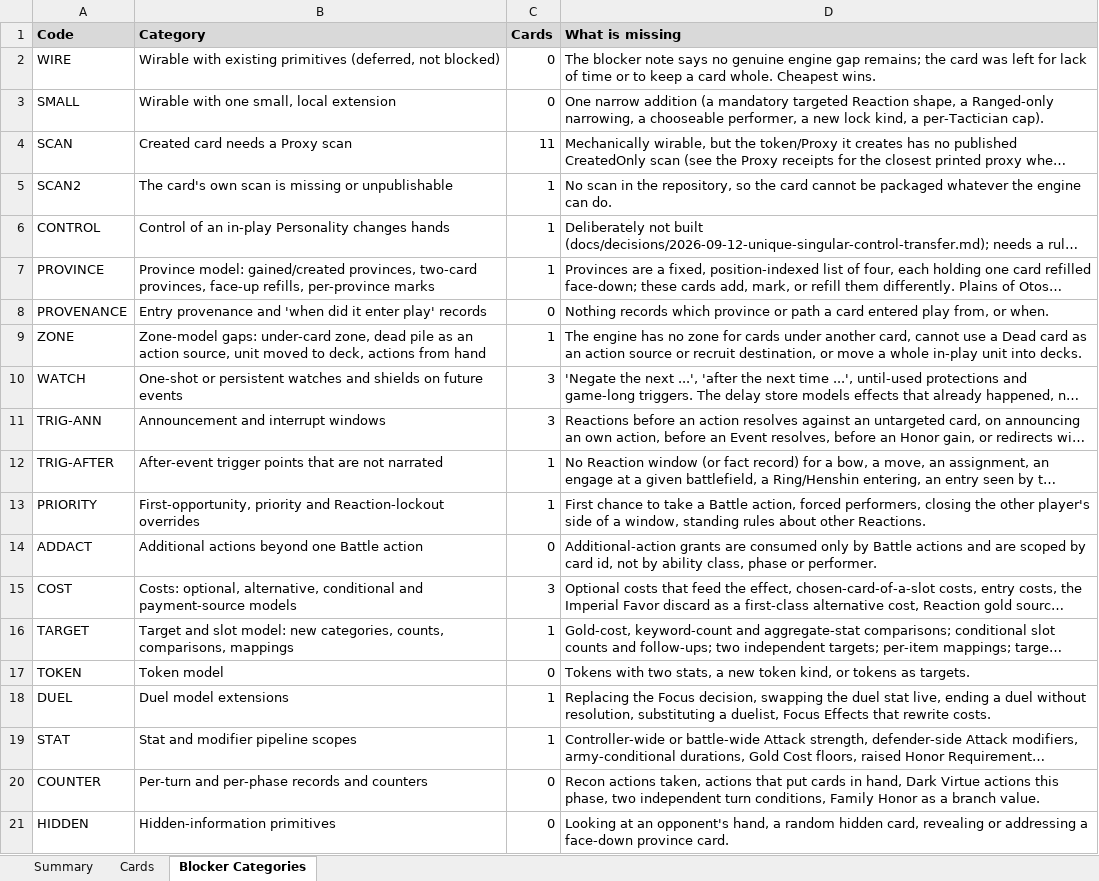
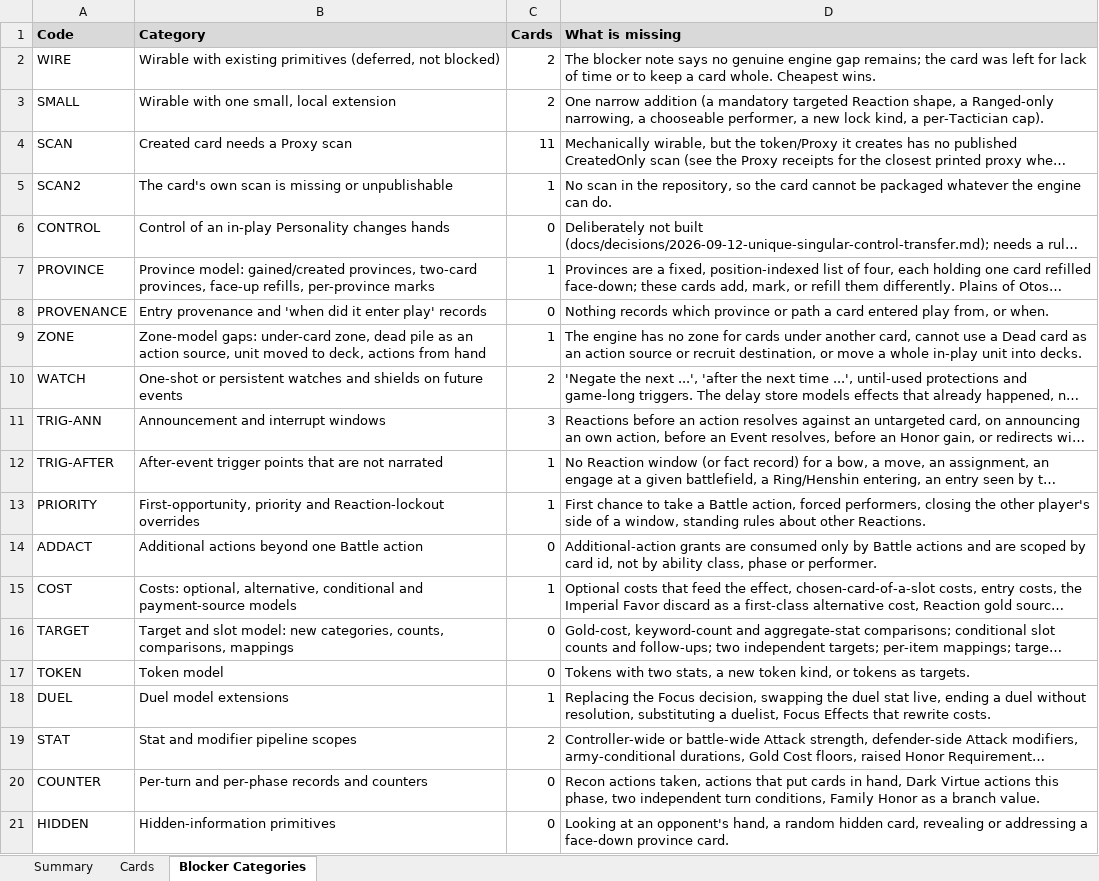
Before and after one commit to alfredoh7/l5r-emperor, an Excel workbook: docs/CARD_INVENTORY.xlsx, sheet Blocker Categories, drawn as a sheet; only a part is shown; long unchanged cells end in …; values as stored, in another font and other column widths than the file's, no borders; the diff names each change by its address in the sheet, - before the commit and + after, or states it on an @@ line.

```diff
--- a/docs/CARD_INVENTORY.xlsx (sheet Blocker Categories)
+++ b/docs/CARD_INVENTORY.xlsx (sheet Blocker Categories)
-C2:C3 (Cards): 0
+C2:C3 (Cards): 2
-C6 (Cards): 1
+C6 (Cards): 0
-C10 (Cards): 3
+C10 (Cards): 2
-C15 (Cards): 3
+C15 (Cards): 1
-C16 (Cards): 1
+C16 (Cards): 0
-C19 (Cards): 1
+C19 (Cards): 2
```
Also changed, not shown: sheet Cards, 9 other files.
